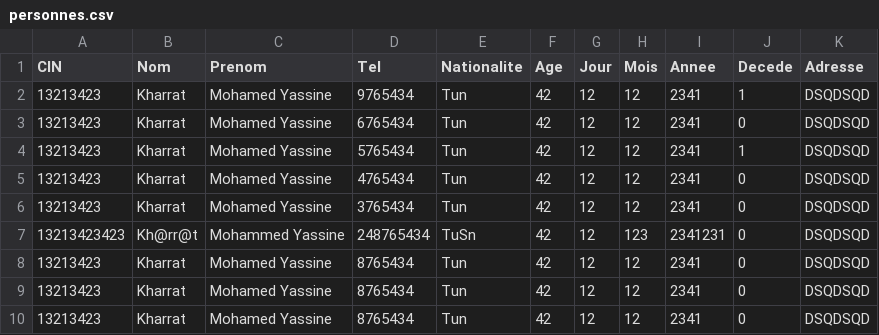
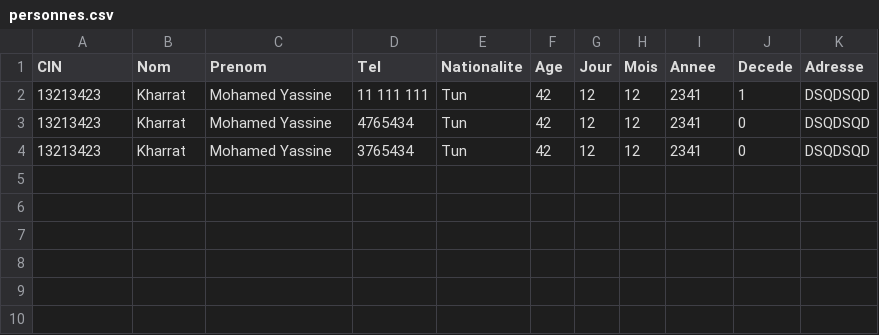
Before and after one commit to Mindblownserver/mini-project, a CSV file: assets/data/personnes.csv, drawn as a sheet.

```diff
--- a/assets/data/personnes.csv
+++ b/assets/data/personnes.csv
@@ -1,10 +1,4 @@
 CIN,Nom,Prenom,Tel,Nationalite,Age,Jour,Mois,Annee,Decede,Adresse
-13213423,Kharrat,Mohamed Yassine,9765434,Tun,42,12,12,2341,1,DSQDSQD
-13213423,Kharrat,Mohamed Yassine,6765434,Tun,42,12,12,2341,0,DSQDSQD
-13213423,Kharrat,Mohamed Yassine,5765434,Tun,42,12,12,2341,1,DSQDSQD
+13213423,Kharrat,Mohamed Yassine,11 111 111,Tun,42,12,12,2341,1,DSQDSQD
 13213423,Kharrat,Mohamed Yassine,4765434,Tun,42,12,12,2341,0,DSQDSQD
 13213423,Kharrat,Mohamed Yassine,3765434,Tun,42,12,12,2341,0,DSQDSQD
-13213423423,Kh@rr@t,Mohammed Yassine,248765434,TuSn,42,12,123,2341231,0,DSQDSQD
-13213423,Kharrat,Mohamed Yassine,8765434,Tun,42,12,12,2341,0,DSQDSQD
-13213423,Kharrat,Mohamed Yassine,8765434,Tun,42,12,12,2341,0,DSQDSQD
-13213423,Kharrat,Mohamed Yassine,8765434,Tun,42,12,12,2341,0,DSQDSQD
```
Also changed, not shown: 4 other files.
